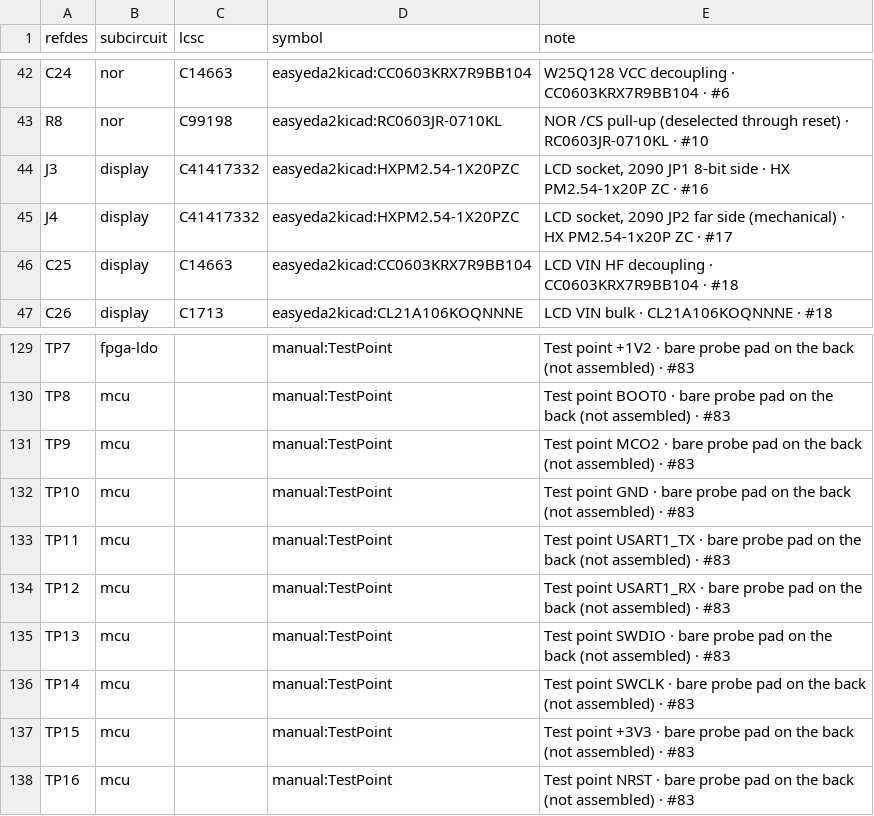
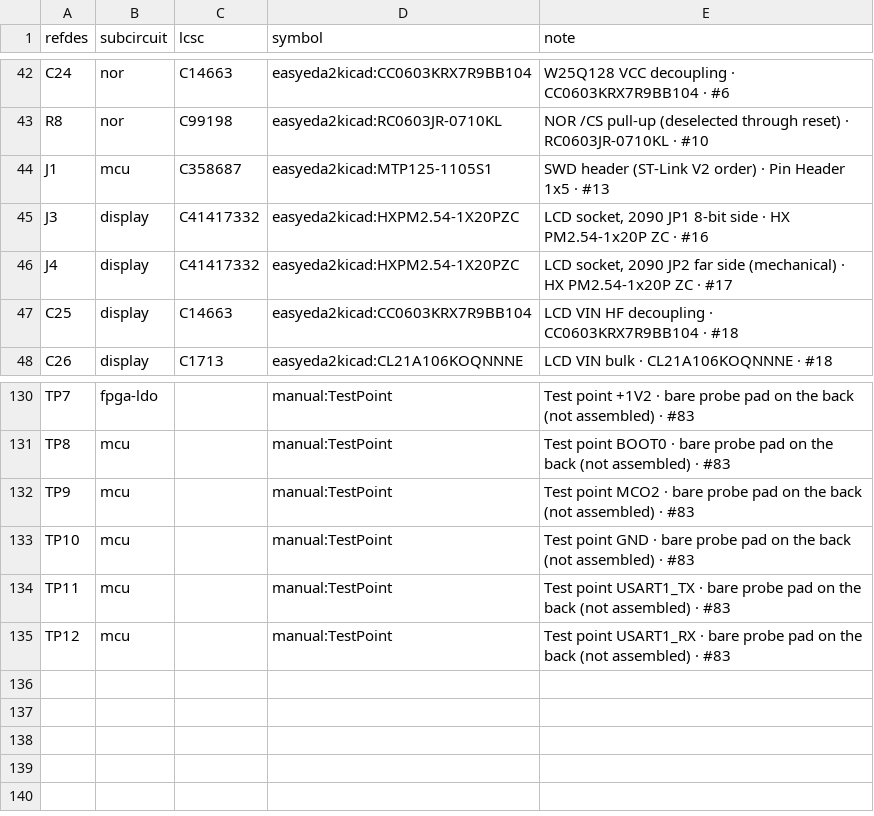
Before and after one commit to johnmagnus32/embedded, a CSV file: projects/gameboy-v2/pcb/gb2/gb2-bom.csv, drawn as a sheet; only a part is shown, gaps mark what is left out; removed rows and columns are numbered as before the commit, all else as after; the diff names each change by its address in the sheet, - before the commit and + after, or states it on an @@ line.

Commit message:
feat(gameboy-v2): gb2 SWD header J1 back, on the top edge east of the USB-C
ST-Link V2 order, pin 1 west, per-pin silk. SWDIO/SWCLK run back lanes below E1 (so the
buttons rise to J4 uncrossed), up through J8's BAT|GND pad gap and parallel to the BAT trunk;
NRST along the back strip between SYS and E1. The console stays on pads (MCO TX RX GND);
the SWD/NRST/3V3 pads are dropped. route.py skips zero-length segments.

```diff
--- a/projects/gameboy-v2/pcb/gb2/gb2-bom.csv
+++ b/projects/gameboy-v2/pcb/gb2/gb2-bom.csv
+row 44: J1 | mcu | C358687 | easyeda2kicad:MTP125-1105S1 | SWD header (ST-Link V2 order) · Pin Header 1x5 · #13
-row 135: TP13 | mcu |  | manual:TestPoint | Test point SWDIO · bare probe pad on the back (not assembled) · #83
-row 136: TP14 | mcu |  | manual:TestPoint | Test point SWCLK · bare probe pad on the back (not assembled) · #83
-row 137: TP15 | mcu |  | manual:TestPoint | Test point +3V3 · bare probe pad on the back (not assembled) · #83
-row 138: TP16 | mcu |  | manual:TestPoint | Test point NRST · bare probe pad on the back (not assembled) · #83
```
Also changed, not shown: projects/gameboy-v2/pcb/gb2/gb2-nets.csv, 27 other files.
